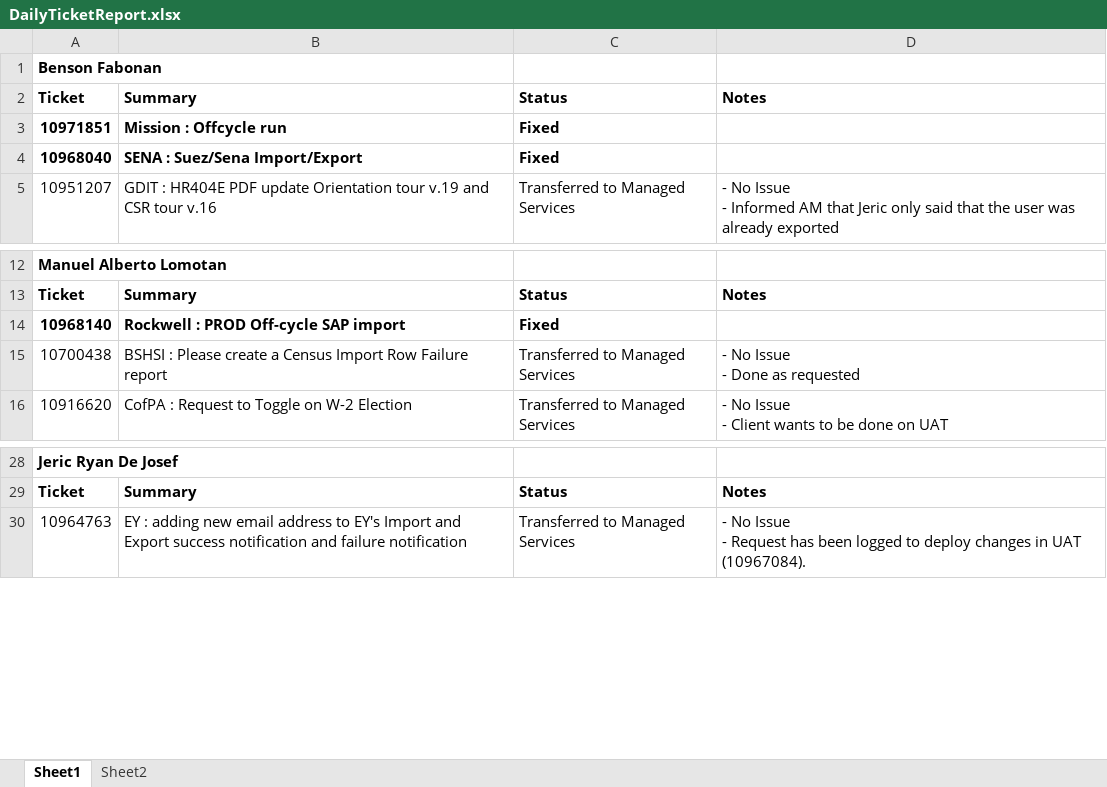
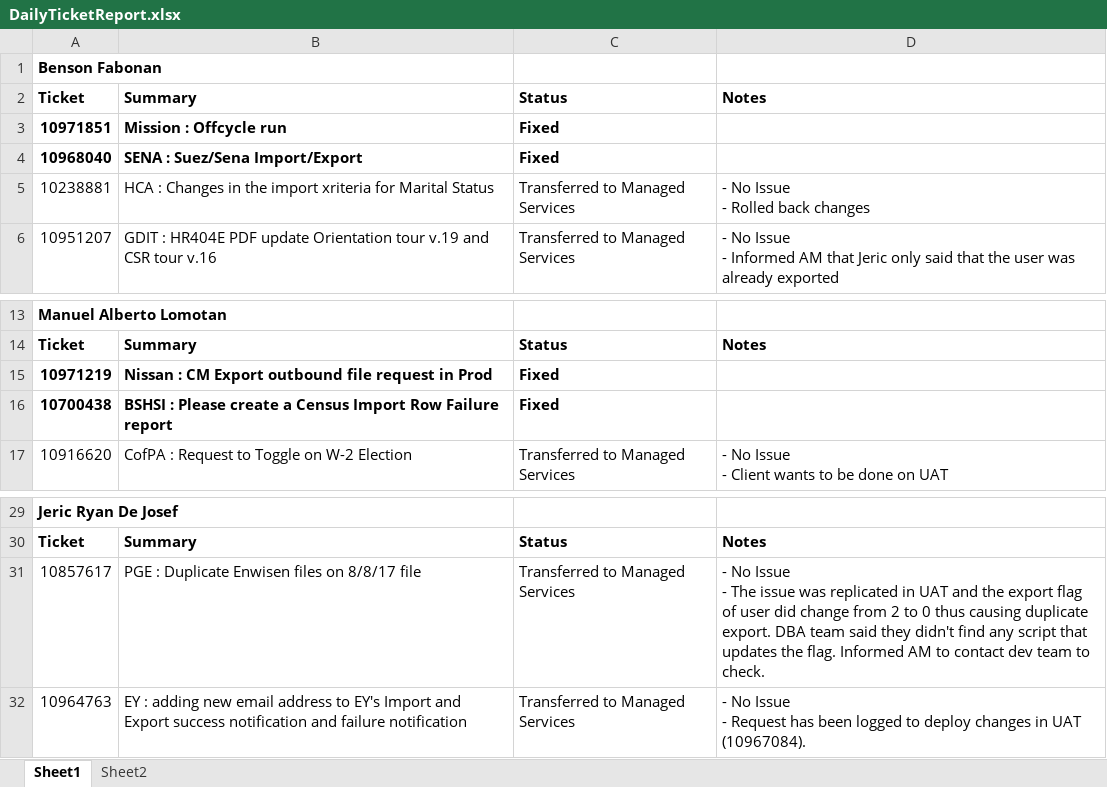
Before and after one commit to bfabonan/SSIS-Shared, an Excel workbook: DailyTicketReport.xlsx, sheet Sheet1, drawn as a sheet; only a part is shown, gaps mark what is left out; values as stored, in another font and other column widths than the file's, no borders; removed rows and columns are numbered as before the commit, all else as after; ↵ is a line break in a cell; the diff names each change by its address in the sheet, - before the commit and + after, or states it on an @@ line.

Commit message:
Update for 10/06

```diff
--- a/DailyTicketReport.xlsx (sheet Sheet1)
+++ b/DailyTicketReport.xlsx (sheet Sheet1)
+row 5: 10238881 | HCA : Changes in the import xriteria for Marital Status | Transferred to Managed Services | - No Issue ↵ - Rolled back changes
-row 14: 10968140 | Rockwell : PROD Off-cycle SAP import | Fixed
+row 15: 10971219 | Nissan : CM Export outbound file request in Prod | Fixed
-A16:C16 bold: off
+A16:C16 bold: on
-C16: Transferred to Managed Services
+C16: Fixed
-D16: - No Issue ↵ - Done as requested
+D16: (empty)
+row 31: 10857617 | PGE : Duplicate Enwisen files on 8/8/17 file | Transferred to Managed Services | - No Issue ↵ - The issue was replicated in UAT and the export flag of user did change from 2 to 0 thus causing duplicate export. DBA team said they didn't find any script that updates the flag. Informed AM to contact dev team to check.
```
